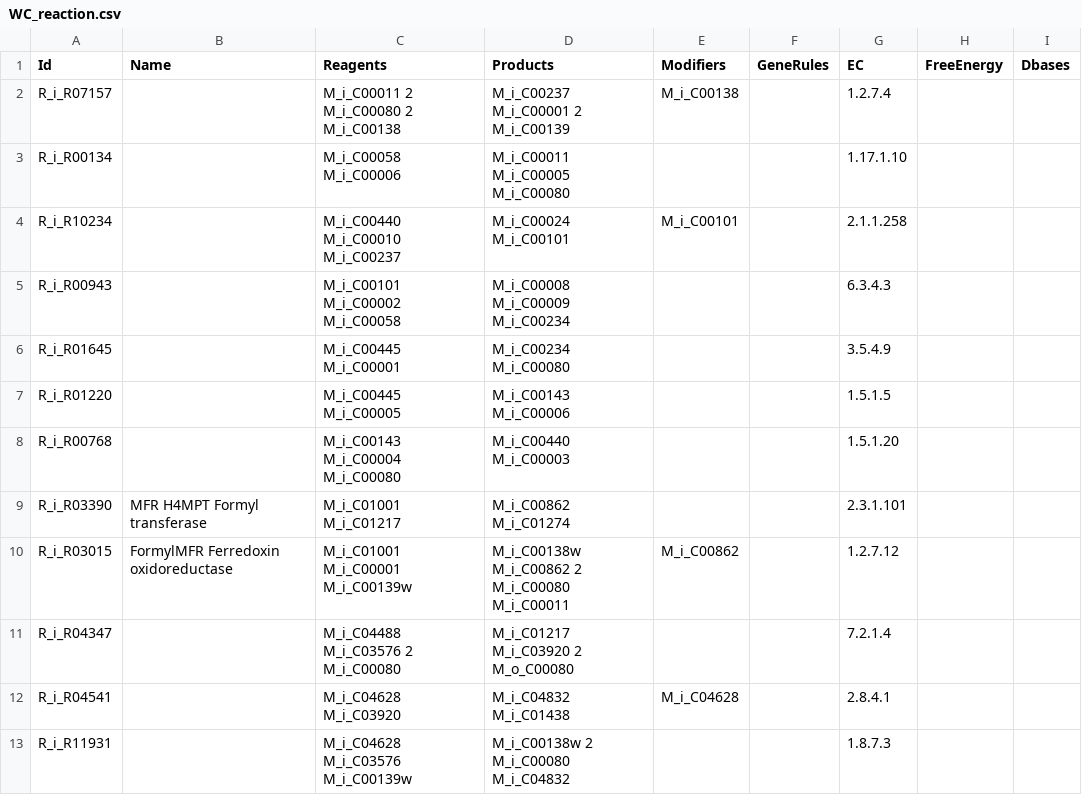
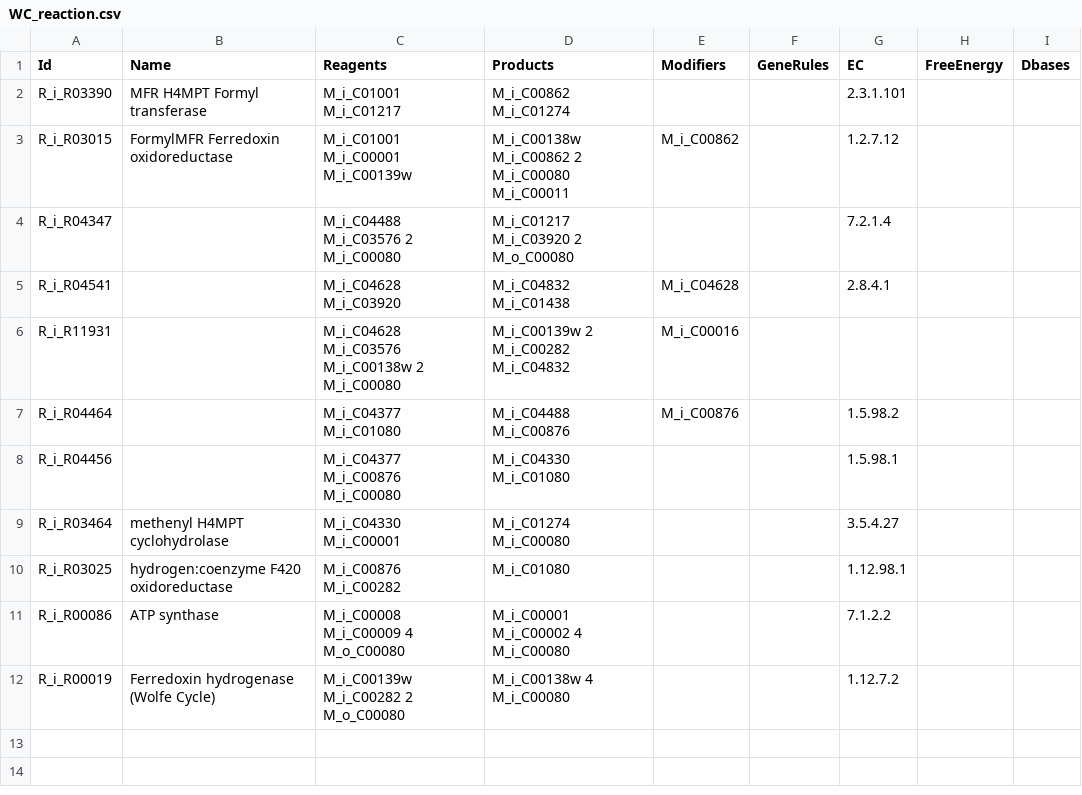
Before and after one commit to jnsturgis/LUCA_model, a CSV file: data/WC_reaction.csv, drawn as a sheet.

```diff
--- a/data/WC_reaction.csv
+++ b/data/WC_reaction.csv
@@ -1,9 +1,2 @@
 Id,Name,Reagents,Products,Modifiers,GeneRules,EC,FreeEnergy,Dbases
-R_i_R07157,,M_i_C00011 2 M_i_C00080 2 M_i_C00138,M_i_C00237 M_i_C00001 2 M_i_C00139,M_i_C00138,,1.2.7.4,,
-R_i_R00134,,M_i_C00058 M_i_C00006,M_i_C00011 M_i_C00005 M_i_C00080,,,1.17.1.10,,
-R_i_R10234,,M_i_C00440 M_i_C00010 M_i_C00237,M_i_C00024 M_i_C00101,M_i_C00101,,2.1.1.258,,
-R_i_R00943,,M_i_C00101 M_i_C00002 M_i_C00058,M_i_C00008 M_i_C00009 M_i_C00234,,,6.3.4.3,,
-R_i_R01645,,M_i_C00445 M_i_C00001,M_i_C00234 M_i_C00080,,,3.5.4.9,,
-R_i_R01220,,M_i_C00445 M_i_C00005,M_i_C00143 M_i_C00006,,,1.5.1.5,,
-R_i_R00768,,M_i_C00143 M_i_C00004 M_i_C00080,M_i_C00440 M_i_C00003,,,1.5.1.20,,
 R_i_R03390,MFR H4MPT Formyl transferase,M_i_C01001 M_i_C01217,M_i_C00862 M_i_C01274,,,2.3.1.101,,
@@ -12,2 +5,8 @@ R_i_R04347,,M_i_C04488 M_i_C03576 2 M_i_C00080,M_i_C01217 M_i_C03920 2 M_o_C0008
 R_i_R04541,,M_i_C04628 M_i_C03920,M_i_C04832 M_i_C01438,M_i_C04628,,2.8.4.1,,
-R_i_R11931,,M_i_C04628 M_i_C03576 M_i_C00139w,M_i_C00138w 2 M_i_C00080 M_i_C04832,,,1.8.7.3,,
+R_i_R11931,,M_i_C04628 M_i_C03576 M_i_C00138w 2 M_i_C00080,M_i_C00139w 2 M_i_C00282 M_i_C04832,M_i_C00016,,,,
+R_i_R04464,,M_i_C04377 M_i_C01080,M_i_C04488 M_i_C00876,M_i_C00876,,1.5.98.2,,
+R_i_R04456,,M_i_C04377 M_i_C00876 M_i_C00080,M_i_C04330 M_i_C01080,,,1.5.98.1,,
+R_i_R03464,methenyl H4MPT cyclohydrolase,M_i_C04330 M_i_C00001,M_i_C01274 M_i_C00080,,,3.5.4.27,,
+R_i_R03025,hydrogen:coenzyme F420 oxidoreductase,M_i_C00876 M_i_C00282,M_i_C01080,,,1.12.98.1,,
+R_i_R00086,ATP synthase,M_i_C00008 M_i_C00009 4 M_o_C00080,M_i_C00001 M_i_C00002 4 M_i_C00080,,,7.1.2.2,,
+R_i_R00019,Ferredoxin hydrogenase (Wolfe Cycle),M_i_C00139w M_i_C00282 2 M_o_C00080,M_i_C00138w 4 M_i_C00080,,,1.12.7.2,,
```
Also changed, not shown: data/WC_compound.csv, data/WL_reaction.csv, 2 other files.
